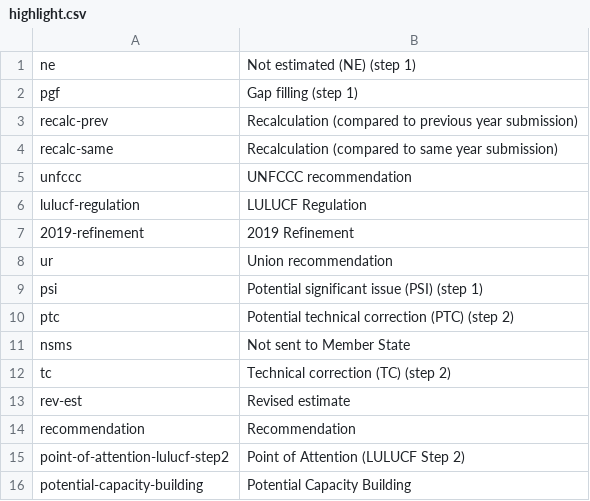
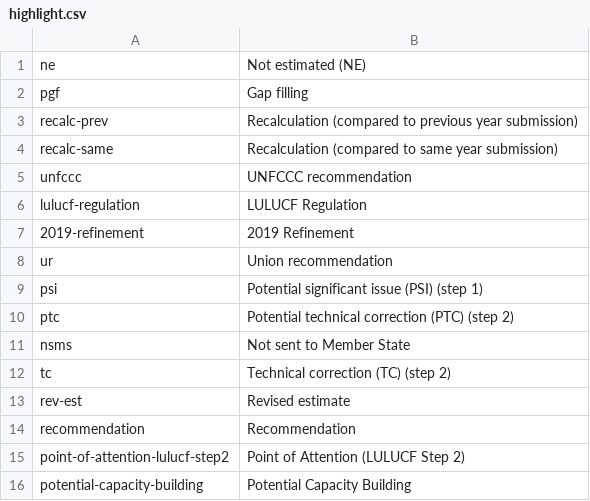
Before and after one commit to eea/esdrt.content, a CSV file: esdrt/content/profiles/default/esdrtvocabularies/highlight.csv, drawn as a sheet.

Commit message:
[refs #159095] Remove 'step 1' from some highlight values.

```diff
--- a/esdrt/content/profiles/default/esdrtvocabularies/highlight.csv
+++ b/esdrt/content/profiles/default/esdrtvocabularies/highlight.csv
@@ -1,3 +1,3 @@
-ne,Not estimated (NE) (step 1)
-pgf,Gap filling (step 1)
+ne,Not estimated (NE)
+pgf,Gap filling
 recalc-prev,Recalculation (compared to previous year submission)
```
